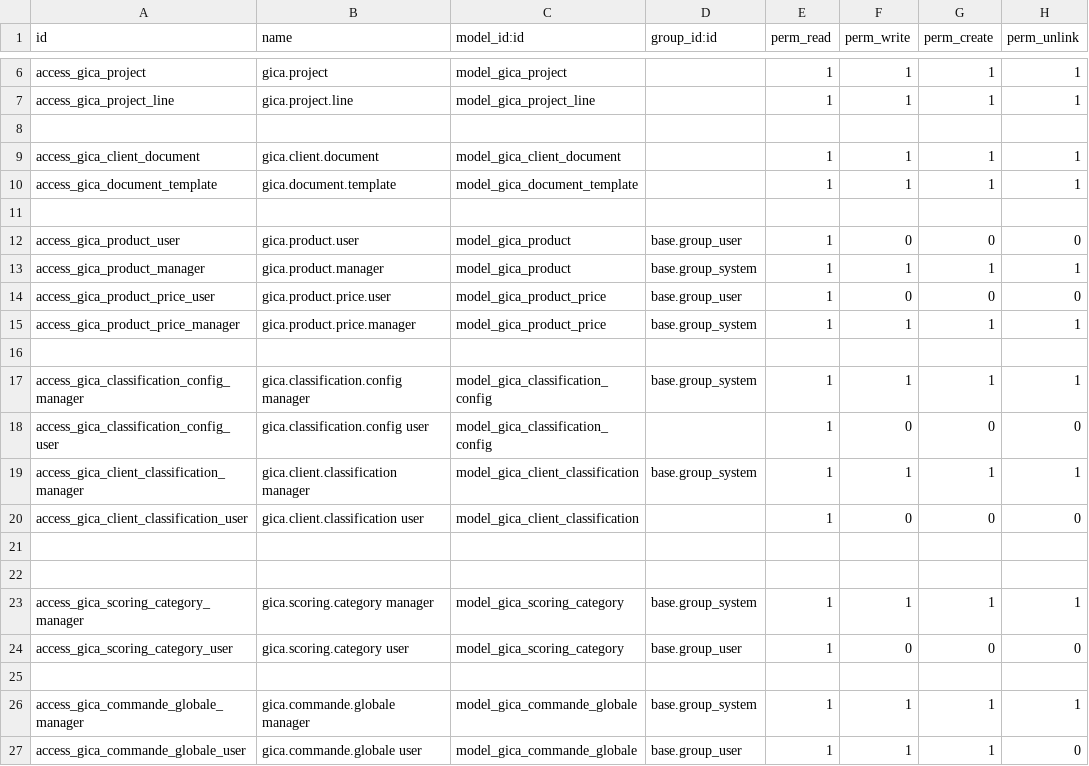
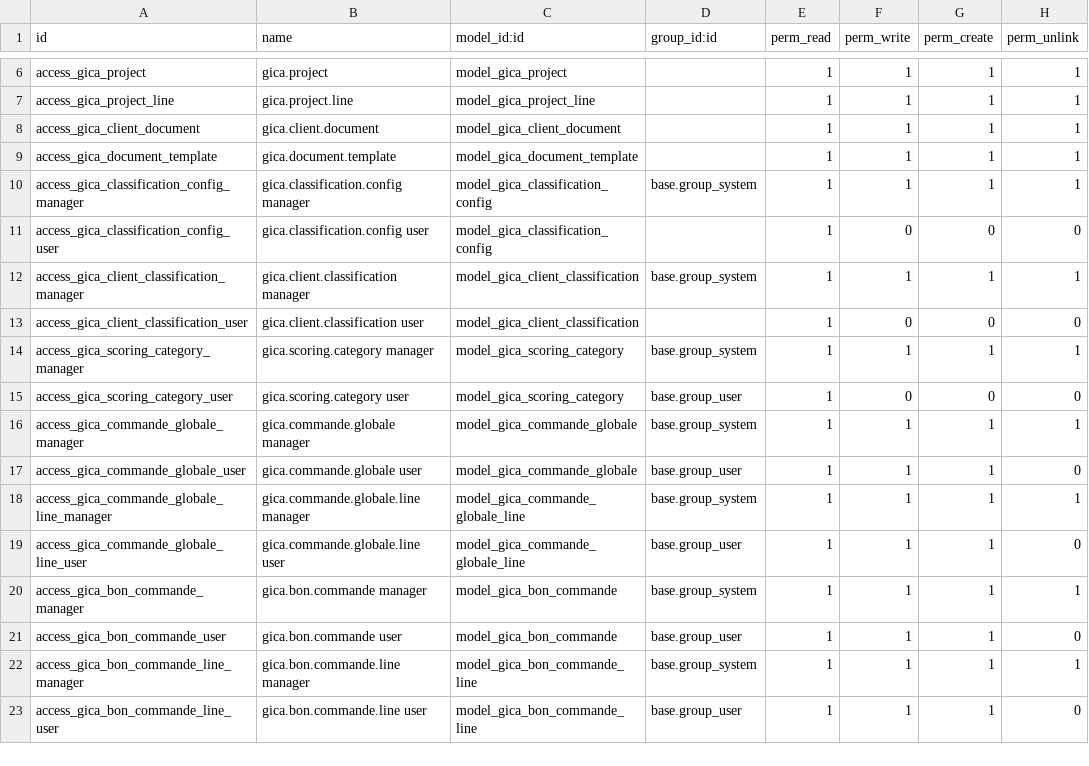
Before and after one commit to liliaBoussad/gestion_commerciale, a CSV file: security/ir.model.access.csv, drawn as a sheet; only a part is shown, gaps mark what is left out; the shorter side is filled out with more unchanged rows; the diff names each change by its address in the sheet, - before the commit and + after, or states it on an @@ line.

```diff
--- a/security/ir.model.access.csv
+++ b/security/ir.model.access.csv
-row 8: (empty)
-row 11: (empty)
-row 12: access_gica_product_user | gica.product.user | model_gica_product | base.group_user | 1 | 0 | 0 | 0
-row 13: access_gica_product_manager | gica.product.manager | model_gica_product | base.group_system | 1 | 1 | 1 | 1
-row 14: access_gica_product_price_user | gica.product.price.user | model_gica_product_price | base.group_user | 1 | 0 | 0 | 0
-row 15: access_gica_product_price_manager | gica.product.price.manager | model_gica_product_price | base.group_system | 1 | 1 | 1 | 1
-row 16: (empty)
-row 21: (empty)
-row 22: (empty)
-row 25: (empty)
```
Also changed, not shown: 12 other files.
